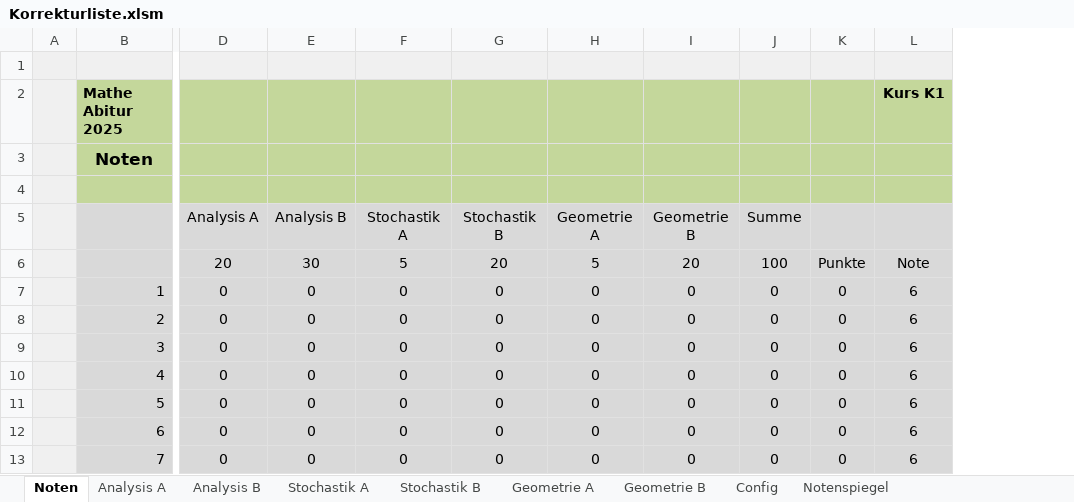
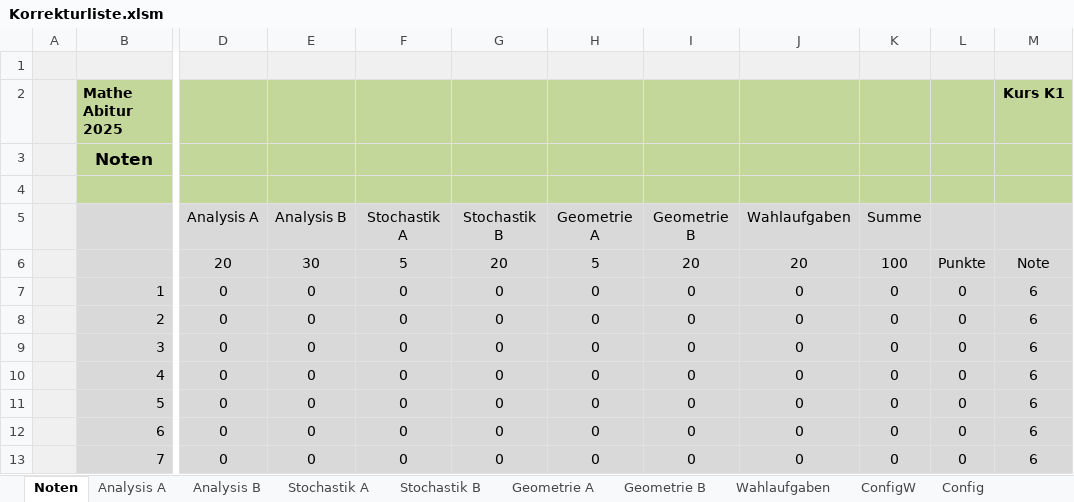
Before and after one commit to bee-eater/EXCEL-Korrekturliste-Mathe-ABI, an Excel workbook: Korrekturliste.xlsm, sheet Noten, drawn as a sheet; only a part is shown, gaps mark what is left out; values as stored, in another font and other column widths than the file's, no borders; the diff names each change by its address in the sheet, - before the commit and + after, or states it on an @@ line.

```diff
--- a/Korrekturliste.xlsm (sheet Noten)
+++ b/Korrekturliste.xlsm (sheet Noten)
+sheet tab: Wahlaufgaben
+sheet tab: ConfigW
+column J (Wahlaufgaben), rows 6-13: 20 | 0 | 0 | 0 | 0 | 0 | 0 | 0
```
Also changed, not shown: sheet Config, formulas that keep their value, charts or pictures.
